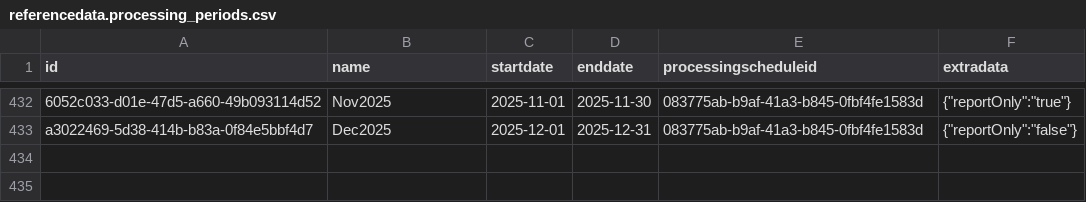
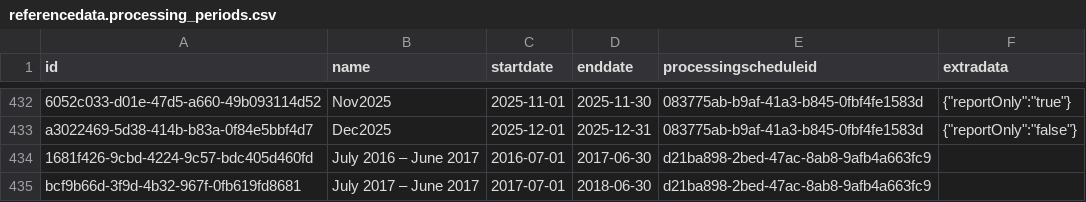
Before and after one commit to OpenLMIS/openlmis-referencedata, a CSV file: src/main/resources/db/demo-data/referencedata.processing_periods.csv, drawn as a sheet; only a part is shown, gaps mark what is left out; the diff names each change by its address in the sheet, - before the commit and + after, or states it on an @@ line.

```diff
--- a/src/main/resources/db/demo-data/referencedata.processing_periods.csv
+++ b/src/main/resources/db/demo-data/referencedata.processing_periods.csv
+row 434: 1681f426-9cbd-4224-9c57-bdc405d460fd | July 2016 – June 2017 | 2016-07-01 | 2017-06-30 | d21ba898-2bed-47ac-8ab8-9afb4a663fc9
+row 435: bcf9b66d-3f9d-4b32-967f-0fb619fd8681 | July 2017 – June 2017 | 2017-07-01 | 2018-06-30 | d21ba898-2bed-47ac-8ab8-9afb4a663fc9
```
Also changed, not shown: src/main/resources/db/demo-data/referencedata.requisition_group_program_schedules.csv, src/main/resources/db/demo-data/referencedata.role_assignments.csv, 10 other files.
